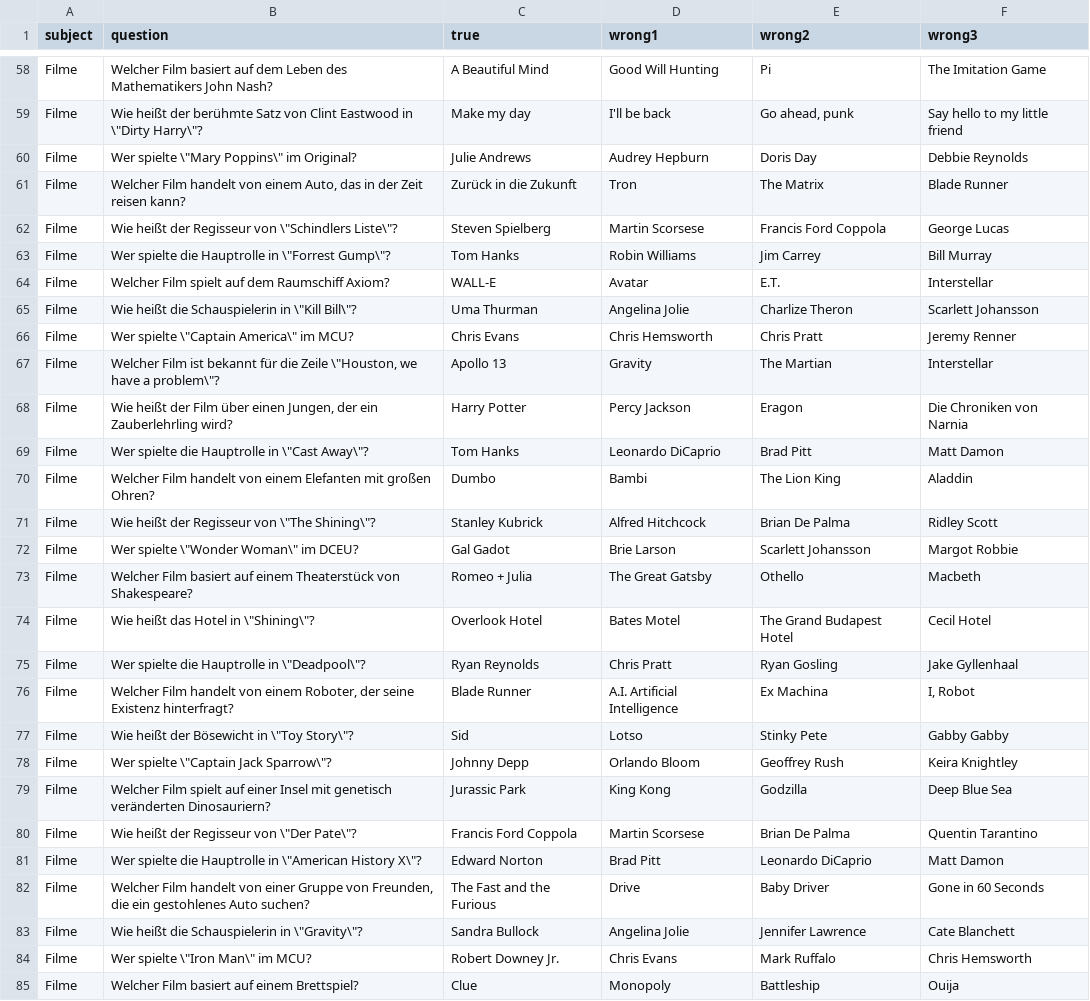
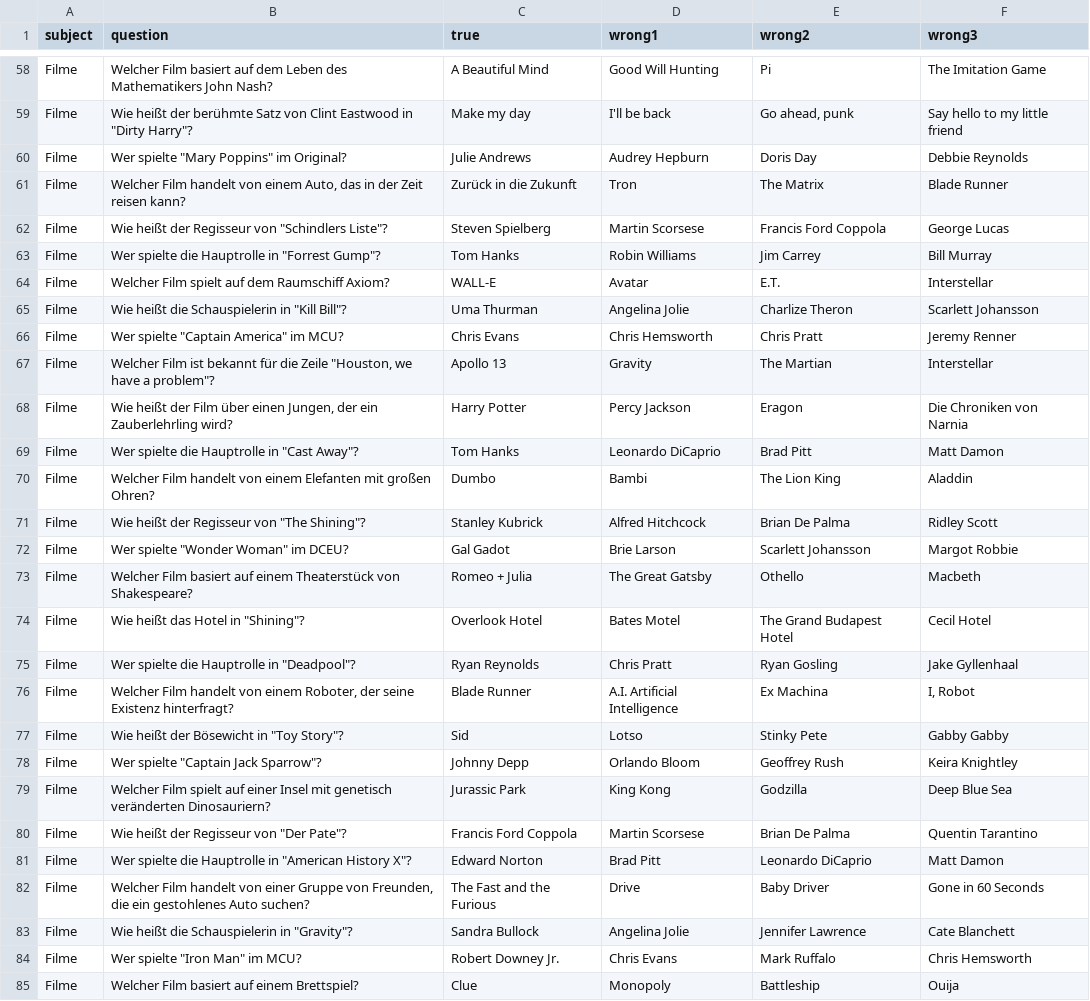
Before and after one commit to CodewithMax05/Quiz, a CSV file: csv/fragen_filme.csv, drawn as a sheet; only a part is shown, gaps mark what is left out; the diff covers the shown part only; the diff names each change by its address in the sheet, - before the commit and + after, or states it on an @@ line.

```diff
--- a/csv/fragen_filme.csv
+++ b/csv/fragen_filme.csv
-B59 (question): …Eastwood in \"Dirty Harry\"?
+B59 (question): …Eastwood in "Dirty Harry"?
-B60 (question): Wer spielte \"Mary Poppins\" im Original?
+B60 (question): Wer spielte "Mary Poppins" im Original?
-B62 (question): …Regisseur von \"Schindlers Liste\"?
+B62 (question): …Regisseur von "Schindlers Liste"?
-B63 (question): …Hauptrolle in \"Forrest Gump\"?
+B63 (question): …Hauptrolle in "Forrest Gump"?
-B65 (question): Wie heißt die Schauspielerin in \"Kill Bill\"?
+B65 (question): Wie heißt die Schauspielerin in "Kill Bill"?
-B66 (question): Wer spielte \"Captain America\" im MCU?
+B66 (question): Wer spielte "Captain America" im MCU?
-B67 (question): …die Zeile \"Houston, we have a problem\"?
+B67 (question): …die Zeile "Houston, we have a problem"?
-B69 (question): Wer spielte die Hauptrolle in \"Cast Away\"?
+B69 (question): Wer spielte die Hauptrolle in "Cast Away"?
-B71 (question): Wie heißt der Regisseur von \"The Shining\"?
+B71 (question): Wie heißt der Regisseur von "The Shining"?
-B72 (question): Wer spielte \"Wonder Woman\" im DCEU?
+B72 (question): Wer spielte "Wonder Woman" im DCEU?
-B74 (question): Wie heißt das Hotel in \"Shining\"?
+B74 (question): Wie heißt das Hotel in "Shining"?
-B75 (question): Wer spielte die Hauptrolle in \"Deadpool\"?
+B75 (question): Wer spielte die Hauptrolle in "Deadpool"?
-B77 (question): Wie heißt der Bösewicht in \"Toy Story\"?
+B77 (question): Wie heißt der Bösewicht in "Toy Story"?
-B78 (question): Wer spielte \"Captain Jack Sparrow\"?
+B78 (question): Wer spielte "Captain Jack Sparrow"?
-B80 (question): Wie heißt der Regisseur von \"Der Pate\"?
+B80 (question): Wie heißt der Regisseur von "Der Pate"?
-B81 (question): …Hauptrolle in \"American History X\"?
+B81 (question): …Hauptrolle in "American History X"?
-B83 (question): Wie heißt die Schauspielerin in \"Gravity\"?
+B83 (question): Wie heißt die Schauspielerin in "Gravity"?
-B84 (question): Wer spielte \"Iron Man\" im MCU?
+B84 (question): Wer spielte "Iron Man" im MCU?
```
Also changed, not shown: 53 edited cells elsewhere in this file.
